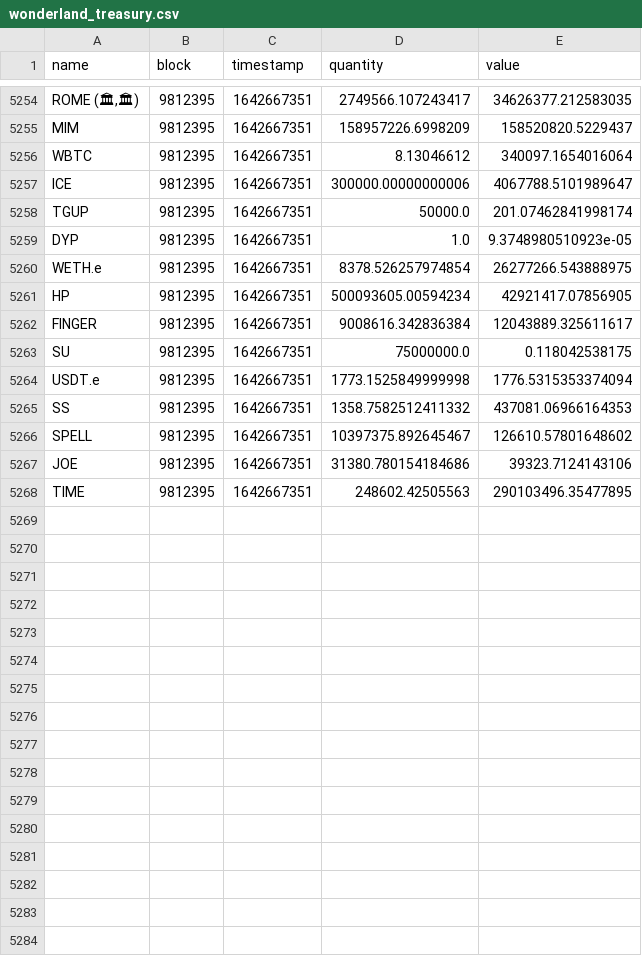
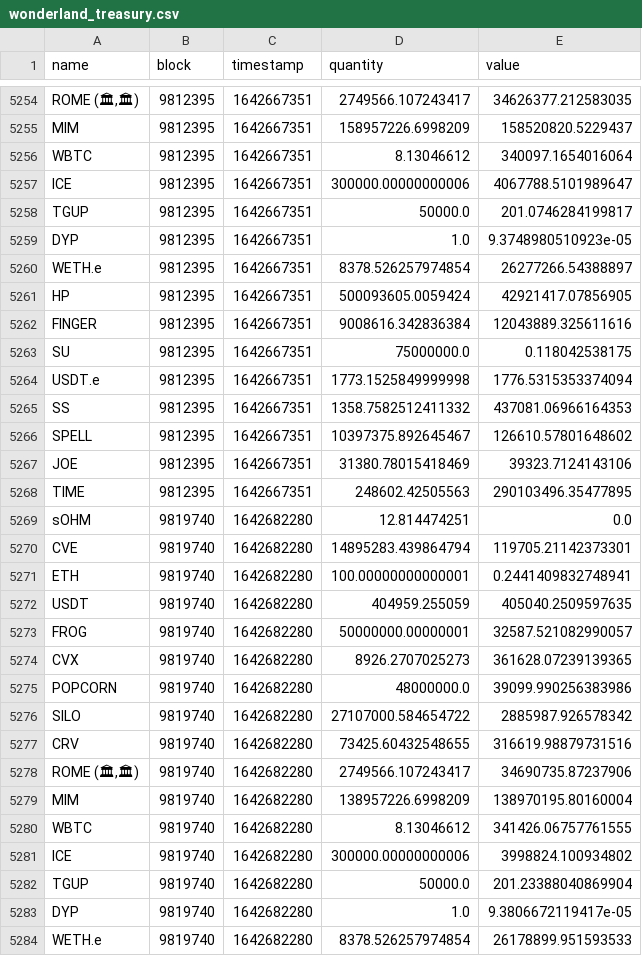
Before and after one commit to Concave-Community/ohm-fork-data, a CSV file: data/wonderland/wonderland_treasury.csv, drawn as a sheet; only a part is shown, gaps mark what is left out; the diff covers the shown part only.

```diff
--- a/data/wonderland/wonderland_treasury.csv
+++ b/data/wonderland/wonderland_treasury.csv
@@ -5257,7 +5257,7 @@ WBTC,9812395,1642667351,8.13046612,340097.1654016064
 ICE,9812395,1642667351,300000.00000000006,4067788.5101989647
-TGUP,9812395,1642667351,50000.0,201.07462841998174
+TGUP,9812395,1642667351,50000.0,201.0746284199817
 DYP,9812395,1642667351,1.0,9.3748980510923e-05
-WETH.e,9812395,1642667351,8378.526257974854,26277266.543888975
-HP,9812395,1642667351,500093605.00594234,42921417.07856905
-FINGER,9812395,1642667351,9008616.342836384,12043889.325611617
+WETH.e,9812395,1642667351,8378.526257974854,26277266.54388897
+HP,9812395,1642667351,500093605.0059424,42921417.07856905
+FINGER,9812395,1642667351,9008616.342836384,12043889.325611616
 SU,9812395,1642667351,75000000.0,0.118042538175
@@ -5266,3 +5266,19 @@ SS,9812395,1642667351,1358.7582512411332,437081.06966164353
 SPELL,9812395,1642667351,10397375.892645467,126610.57801648602
-JOE,9812395,1642667351,31380.780154184686,39323.7124143106
+JOE,9812395,1642667351,31380.78015418469,39323.7124143106
 TIME,9812395,1642667351,248602.42505563,290103496.35477895
+sOHM,9819740,1642682280,12.814474251,0.0
+CVE,9819740,1642682280,14895283.439864794,119705.21142373301
+ETH,9819740,1642682280,100.00000000000001,0.2441409832748941
+USDT,9819740,1642682280,404959.255059,405040.2509597635
+FROG,9819740,1642682280,50000000.00000001,32587.521082990057
+CVX,9819740,1642682280,8926.2707025273,361628.07239139365
+POPCORN,9819740,1642682280,48000000.0,39099.990256383986
+SILO,9819740,1642682280,27107000.584654722,2885987.926578342
+CRV,9819740,1642682280,73425.60432548655,316619.98879731516
+"ROME (🏛,🏛)",9819740,1642682280,2749566.107243417,34690735.87237906
+MIM,9819740,1642682280,138957226.6998209,138970195.80160004
+WBTC,9819740,1642682280,8.13046612,341426.06757761555
+ICE,9819740,1642682280,300000.00000000006,3998824.100934802
+TGUP,9819740,1642682280,50000.0,201.23388040869904
+DYP,9819740,1642682280,1.0,9.3806672119417e-05
+WETH.e,9819740,1642682280,8378.526257974854,26178899.951593533
```
Also changed, not shown: 8 added rows and 4 edited cells elsewhere in this file, data/snapshot.csv, data/wonderland/wonderland_bonds.csv, 1 other file.
